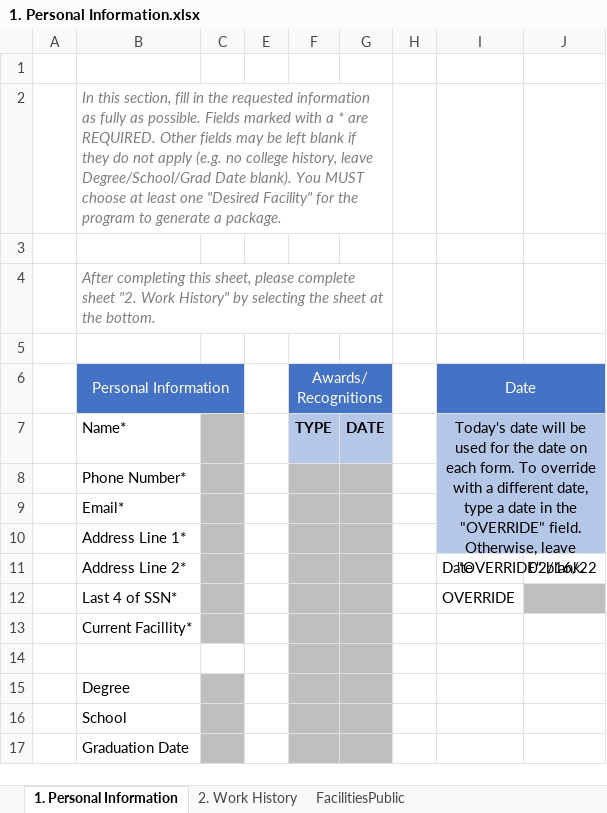
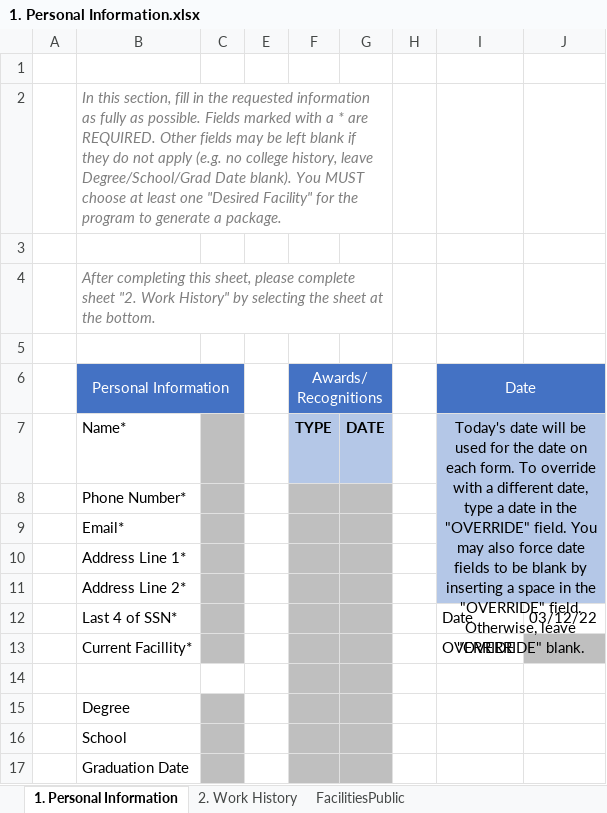
Before and after one commit to southwest416/ERR-Generator, an Excel workbook: 1. Personal Information.xlsx, sheet 1. Personal Information, drawn as a sheet; only a part is shown; values as stored, in another font and other column widths than the file's, no borders; charts and pictures not drawn; the diff names each change by its address in the sheet, - before the commit and + after, or states it on an @@ line.

```diff
--- a/1. Personal Information.xlsx (sheet 1. Personal Information)
+++ b/1. Personal Information.xlsx (sheet 1. Personal Information)
-I7: …"OVERRIDE" field. Otherwise, leave…
+I7: …"OVERRIDE" field. You may also force date fields to be blank by inserting a space in the "OVERRIDE" field. Otherwise, leave…
-I7:J10 merged
+I7:J11 merged
-I11: Date
+I11: (empty)
-I11:J11 fill: none
+I11:J11 fill: #B4C7E7
-J11: 02/16/22
+J11: (empty)
-I12: OVERRIDE
+I12: Date
-J12: (empty)
+J12: 03/12/22
-J12 fill: #BFBFBF
+J12 fill: none
-I13: (empty)
+I13: OVERRIDE
-J13 fill: none
+J13 fill: #BFBFBF
```
Also changed, not shown: 3 other files.
